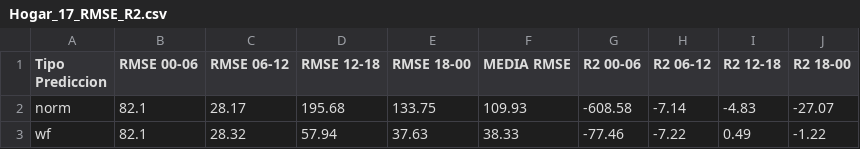
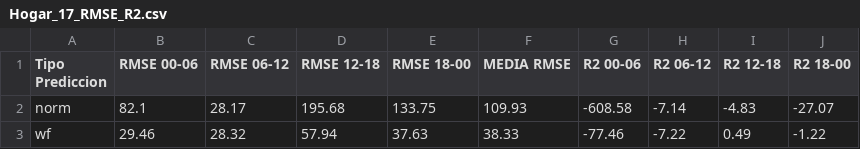
Before and after one commit to juanonlab/TFM_JPP, a CSV file: Hogar_17_RMSE_R2.csv, drawn as a sheet.

```diff
--- a/Hogar_17_RMSE_R2.csv
+++ b/Hogar_17_RMSE_R2.csv
@@ -2,2 +2,2 @@ Tipo Prediccion,RMSE 00-06,RMSE 06-12,RMSE 12-18,RMSE 18-00,MEDIA RMSE,R2 00-06,
 norm,82.1,28.17,195.68,133.75,109.93,-608.58,-7.14,-4.83,-27.07
-wf,82.1,28.32,57.94,37.63,38.33,-77.46,-7.22,0.49,-1.22
+wf,29.46,28.32,57.94,37.63,38.33,-77.46,-7.22,0.49,-1.22
```
Also changed, not shown: Hogar_13_RMSE_R2.csv, Hogar_16_RMSE_R2.csv, 18 other files.
